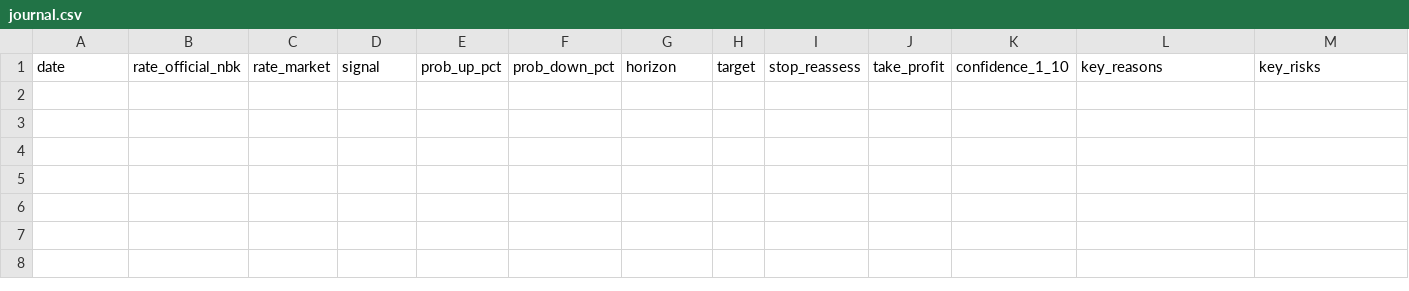
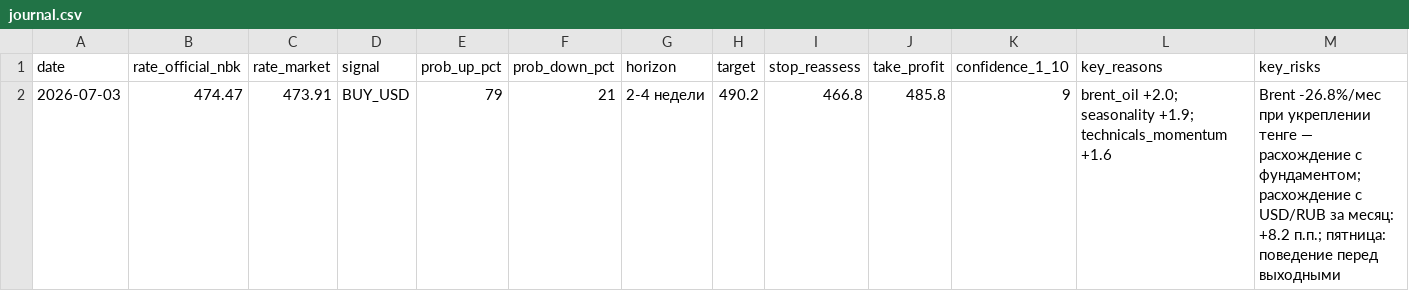
Before and after one commit to nykiscreative-dotcom/kzr-7f3a9-KZTUSD, a CSV file: data/journal.csv, drawn as a sheet; only a part is shown; rows hold the shown columns only; the diff names each change by its address in the sheet, - before the commit and + after, or states it on an @@ line.

```diff
--- a/data/journal.csv
+++ b/data/journal.csv
+row 2: 2026-07-03 | 474.47 | 473.91 | BUY_USD | 79 | 21 | 2-4 недели | 490.2 | 466.8 | 485.8 | 9 | brent_oil +2.0; seasonality +1.9; technicals_momentum +1.6 | Brent -26.8%/мес при укреплении тенге — расхождение с фундаментом; расхождение с USD/RUB за месяц: +8.2 п.п.; пятница: поведение перед выходными
```
Also changed, not shown: data/usdkzt_intraday.csv, 2 other files.
